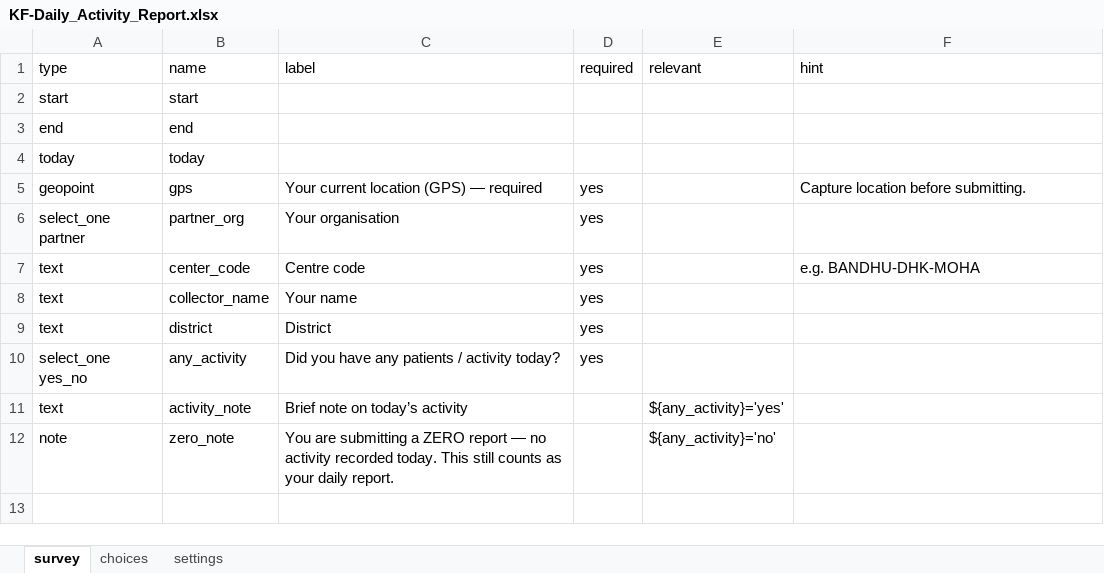
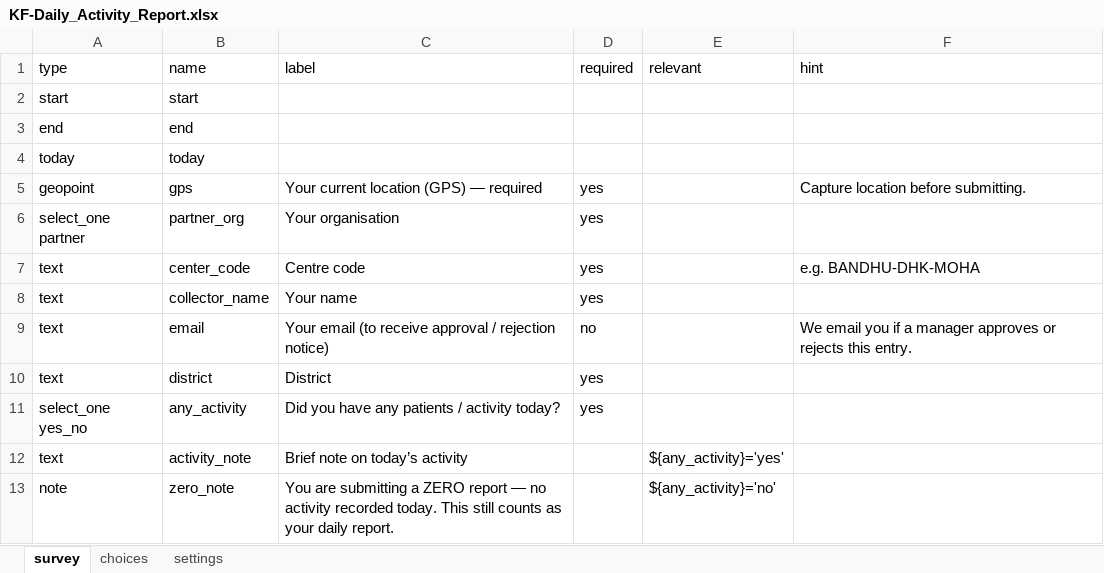
Before and after one commit to rafijahiin/spondon, an Excel workbook: koboforms/KF-Daily_Activity_Report.xlsx, sheet survey, drawn as a sheet; values as stored, in another font and other column widths than the file's, no borders; the diff names each change by its address in the sheet, - before the commit and + after, or states it on an @@ line.

Commit message:
feat(form): add Email question to Daily Activity Report (submitter notifications)

```diff
--- a/koboforms/KF-Daily_Activity_Report.xlsx (sheet survey)
+++ b/koboforms/KF-Daily_Activity_Report.xlsx (sheet survey)
+row 9: text | email | Your email (to receive approval / rejection notice) | no |  | We email you if a manager approves or rejects this entry.
```
